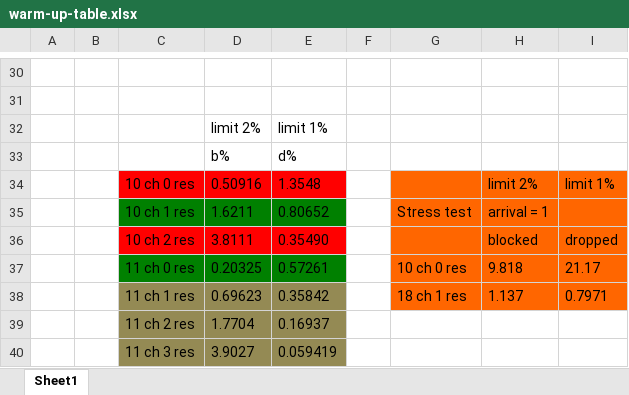
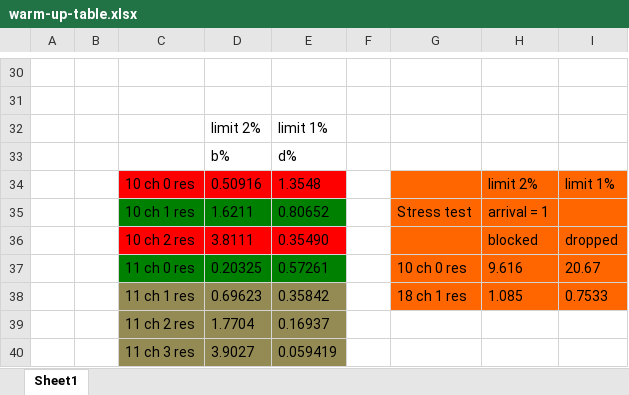
Before and after one commit to stefanahman/xphone, an Excel workbook: ass2/warm-up-table.xlsx, sheet Sheet1, drawn as a sheet; only a part is shown, gaps mark what is left out; values as stored, in another font and other column widths than the file's, no borders; the diff names each change by its address in the sheet, - before the commit and + after, or states it on an @@ line.

```diff
--- a/ass2/warm-up-table.xlsx (sheet Sheet1)
+++ b/ass2/warm-up-table.xlsx (sheet Sheet1)
-H37: 9.818
+H37: 9.616
-I37: 21.17
+I37: 20.67
-H38: 1.137
+H38: 1.085
-I38: 0.7971
+I38: 0.7533
```
Also changed, not shown: 1 other file.
